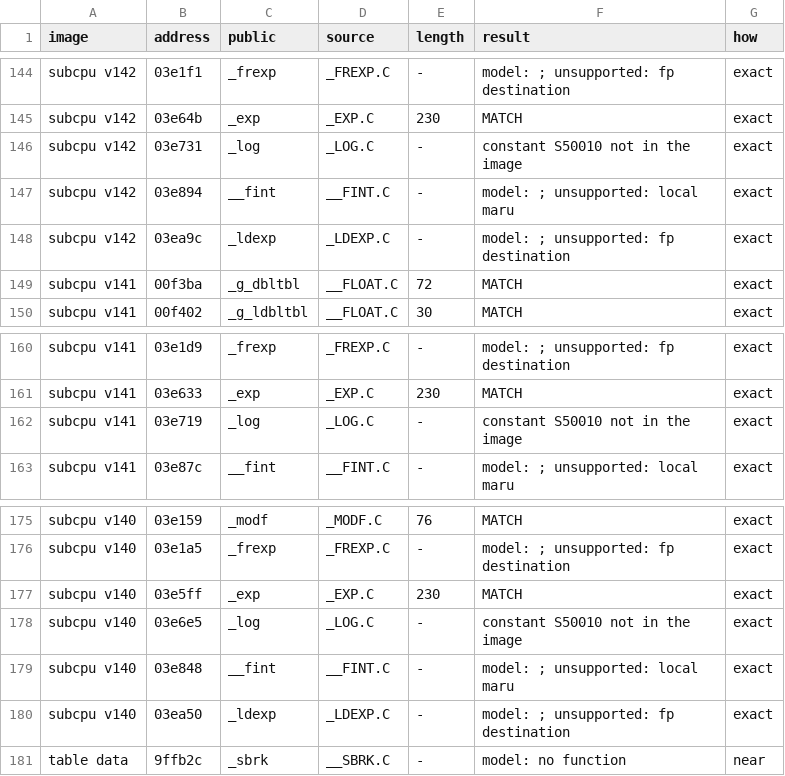
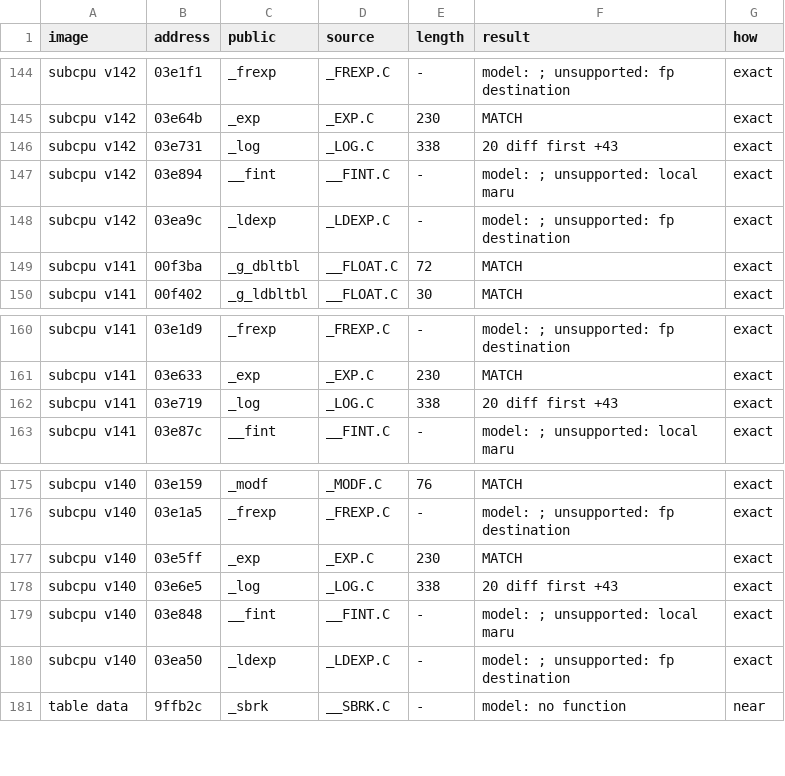
Before and after one commit to ArqueologiaDigital/technics-roms-disasm, a TSV file: scripts/analysis/cc900/results/pairs_model_kn5000.tsv, drawn as a sheet; only a part is shown, gaps mark what is left out.

```diff
--- a/scripts/analysis/cc900/results/pairs_model_kn5000.tsv
+++ b/scripts/analysis/cc900/results/pairs_model_kn5000.tsv
@@ -145,3 +145,3 @@ subcpu v142	03e1f1	_frexp	_FREXP.C	-	model: ; unsupported: fp destination	exact
 subcpu v142	03e64b	_exp	_EXP.C	230	MATCH	exact
-subcpu v142	03e731	_log	_LOG.C	-	constant S50010 not in the image	exact
+subcpu v142	03e731	_log	_LOG.C	338	20 diff first +43	exact
 subcpu v142	03e894	__fint	__FINT.C	-	model: ; unsupported: local maru	exact
@@ -161,3 +161,3 @@ subcpu v141	03e1d9	_frexp	_FREXP.C	-	model: ; unsupported: fp destination	exact
 subcpu v141	03e633	_exp	_EXP.C	230	MATCH	exact
-subcpu v141	03e719	_log	_LOG.C	-	constant S50010 not in the image	exact
+subcpu v141	03e719	_log	_LOG.C	338	20 diff first +43	exact
 subcpu v141	03e87c	__fint	__FINT.C	-	model: ; unsupported: local maru	exact
@@ -177,3 +177,3 @@ subcpu v140	03e1a5	_frexp	_FREXP.C	-	model: ; unsupported: fp destination	exact
 subcpu v140	03e5ff	_exp	_EXP.C	230	MATCH	exact
-subcpu v140	03e6e5	_log	_LOG.C	-	constant S50010 not in the image	exact
+subcpu v140	03e6e5	_log	_LOG.C	338	20 diff first +43	exact
 subcpu v140	03e848	__fint	__FINT.C	-	model: ; unsupported: local maru	exact
```
Also changed, not shown: 8 other files.
